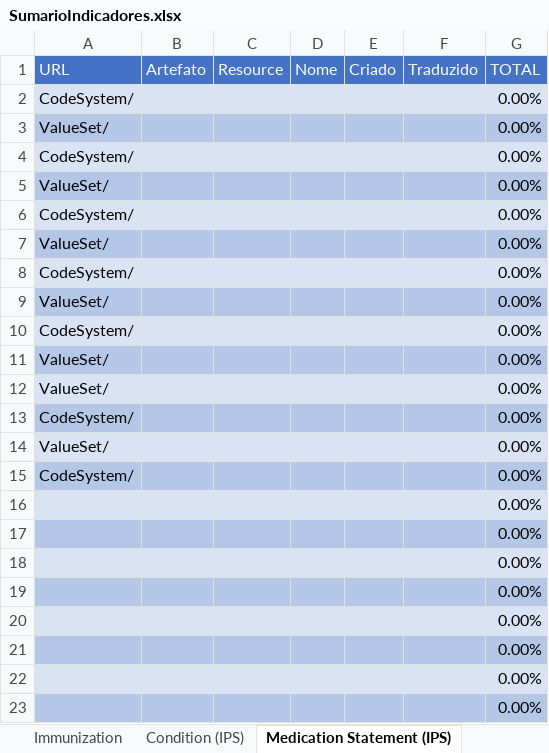
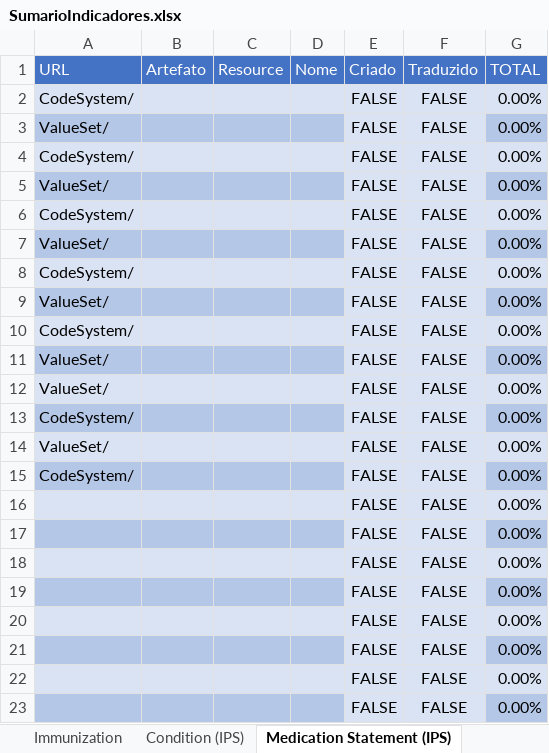
Before and after one commit to moaassis/https-git-codecommit.sa-east-1.amazonaws.com-v1-repos-ips-brasil-documentos, an Excel workbook: Gestão do Projeto/Indicadores/SumarioIndicadores.xlsx, sheet Medication Statement (IPS), drawn as a sheet; values as stored, in another font and other column widths than the file's, no borders; removed rows and columns are numbered as before the commit, all else as after; the diff names each change by its address in the sheet, - before the commit and + after, or states it on an @@ line.

```diff
--- a/Gestão do Projeto/Indicadores/SumarioIndicadores.xlsx (sheet Medication Statement (IPS))
+++ b/Gestão do Projeto/Indicadores/SumarioIndicadores.xlsx (sheet Medication Statement (IPS))
-E2:E15 (Criado): (empty)
+E2:E15 (Criado): FALSE
-F2:F15 (Traduzido): (empty)
+F2:F15 (Traduzido): FALSE
-E3:F3 fill: #B4C7E7
+E3:F3 fill: #DAE3F3
-E5:F5 fill: #B4C7E7
+E5:F5 fill: #DAE3F3
-E7:F7 fill: #B4C7E7
+E7:F7 fill: #DAE3F3
-E9:F9 fill: #B4C7E7
+E9:F9 fill: #DAE3F3
-E11:F11 fill: #B4C7E7
+E11:F11 fill: #DAE3F3
-E13:F13 fill: #B4C7E7
+E13:F13 fill: #DAE3F3
-E15:F15 fill: #B4C7E7
+E15:F15 fill: #DAE3F3
-row 16:  |  |  |  |  |  | 0.00%
-row 17:  |  |  |  |  |  | 0.00%
-row 18:  |  |  |  |  |  | 0.00%
-row 19:  |  |  |  |  |  | 0.00%
-row 20:  |  |  |  |  |  | 0.00%
-row 21:  |  |  |  |  |  | 0.00%
-row 22:  |  |  |  |  |  | 0.00%
-row 23:  |  |  |  |  |  | 0.00%
+row 16:  |  |  |  | FALSE | FALSE | 0.00%
+row 17:  |  |  |  | FALSE | FALSE | 0.00%
+row 18:  |  |  |  | FALSE | FALSE | 0.00%
+row 19:  |  |  |  | FALSE | FALSE | 0.00%
+row 20:  |  |  |  | FALSE | FALSE | 0.00%
+row 21:  |  |  |  | FALSE | FALSE | 0.00%
+row 22:  |  |  |  | FALSE | FALSE | 0.00%
+row 23:  |  |  |  | FALSE | FALSE | 0.00%
```
Also changed, not shown: sheet Alergy Intolerance (IPS), sheet Medication (IPS), sheet Condition (IPS), sheet Immunization, sheet Composition (IPS), sheet RelatedPerson, 5 more sheets.
